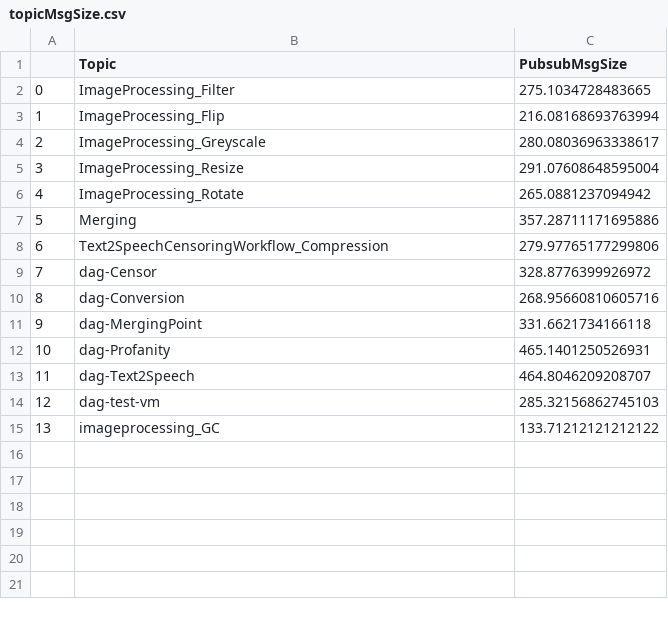
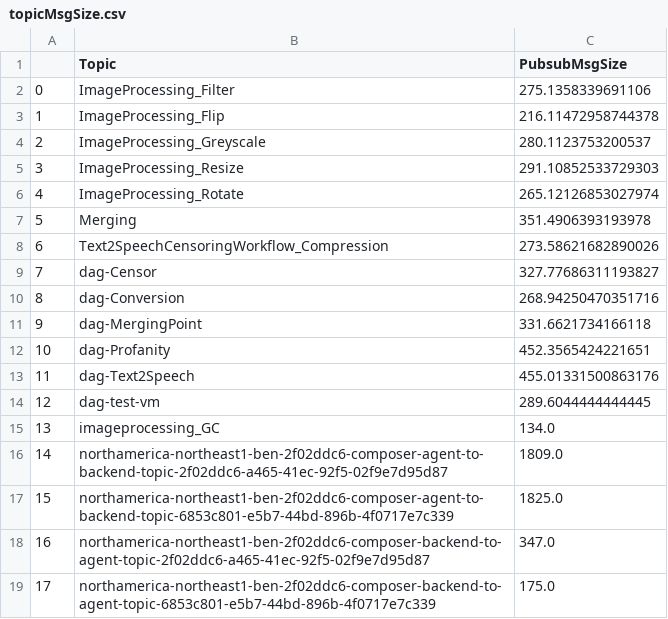
Before and after one commit to ubc-cirrus-lab/unfaasener, a CSV file: ranker/data/topicMsgSize.csv, drawn as a sheet.

```diff
--- a/ranker/data/topicMsgSize.csv
+++ b/ranker/data/topicMsgSize.csv
@@ -1,15 +1,19 @@
 ,Topic,PubsubMsgSize
-0,ImageProcessing_Filter,275.1034728483665
-1,ImageProcessing_Flip,216.08168693763994
-2,ImageProcessing_Greyscale,280.08036963338617
-3,ImageProcessing_Resize,291.07608648595004
-4,ImageProcessing_Rotate,265.0881237094942
-5,Merging,357.28711171695886
-6,Text2SpeechCensoringWorkflow_Compression,279.97765177299806
-7,dag-Censor,328.8776399926972
-8,dag-Conversion,268.95660810605716
+0,ImageProcessing_Filter,275.1358339691106
+1,ImageProcessing_Flip,216.11472958744378
+2,ImageProcessing_Greyscale,280.1123753200537
+3,ImageProcessing_Resize,291.10852533729303
+4,ImageProcessing_Rotate,265.12126853027974
+5,Merging,351.4906393193978
+6,Text2SpeechCensoringWorkflow_Compression,273.58621682890026
+7,dag-Censor,327.77686311193827
+8,dag-Conversion,268.94250470351716
 9,dag-MergingPoint,331.6621734166118
-10,dag-Profanity,465.1401250526931
-11,dag-Text2Speech,464.8046209208707
-12,dag-test-vm,285.32156862745103
-13,imageprocessing_GC,133.71212121212122
+10,dag-Profanity,452.3565424221651
+11,dag-Text2Speech,455.01331500863176
+12,dag-test-vm,289.6044444444445
+13,imageprocessing_GC,134.0
+14,northamerica-northeast1-ben-2f02ddc6-composer-agent-to-backend-topic-2f02ddc6-a465-41ec-92f5-02f9e7d95d87,1809.0
+15,northamerica-northeast1-ben-2f02ddc6-composer-agent-to-backend-topic-6853c801-e5b7-44bd-896b-4f0717e7c339,1825.0
+16,northamerica-northeast1-ben-2f02ddc6-composer-backend-to-agent-topic-2f02ddc6-a465-41ec-92f5-02f9e7d95d87,347.0
+17,northamerica-northeast1-ben-2f02ddc6-composer-backend-to-agent-topic-6853c801-e5b7-44bd-896b-4f0717e7c339,175.0
```
Also changed, not shown: ranker/data/Text2SpeechCensoringWorkflow, latency,CSV-slackData.csv, 16 other files.
